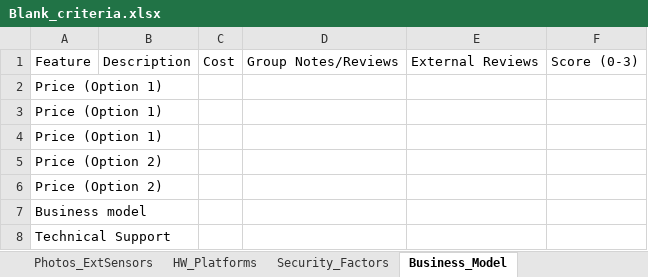
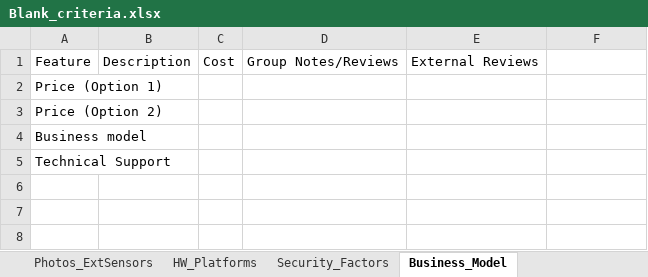
Before and after one commit to InteragencyEcologicalProgram/e-device, an Excel workbook: tables/Blank_criteria.xlsx, sheet Business_Model, drawn as a sheet; values as stored, in another font and other column widths than the file's, no borders; the diff names each change by its address in the sheet, - before the commit and + after, or states it on an @@ line.

```diff
--- a/tables/Blank_criteria.xlsx (sheet Business_Model)
+++ b/tables/Blank_criteria.xlsx (sheet Business_Model)
-F1: Score (0-3)
+F1: (empty)
-row 3: Price (Option 1)
-row 4: Price (Option 1)
-row 5: Price (Option 2)
```
Also changed, not shown: sheet Forms_Options, sheet Photos_ExtSensors, sheet Security_Factors, sheet HW_Platforms, sheet Data_Interface, tables/ProsCons2.xlsx, 9 other files.
